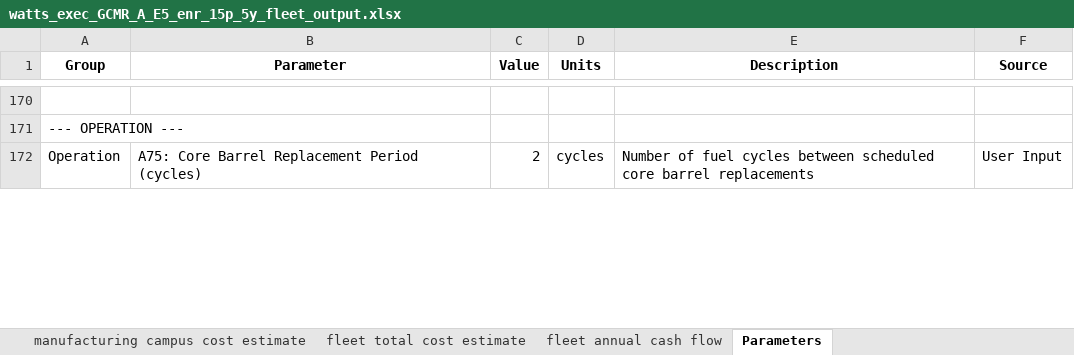
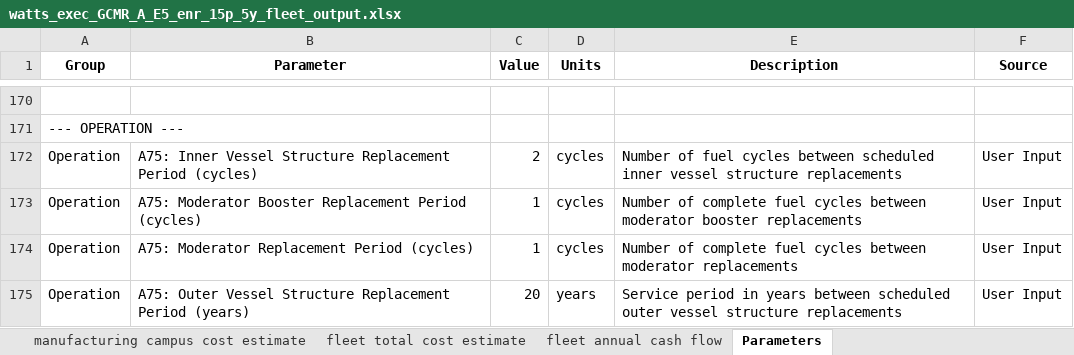
Before and after one commit to IdahoLabResearch/MOUSE, an Excel workbook: examples/watts_exec_GCMR_A_E5_enr_15p_5y_fleet_output.xlsx, sheet Parameters, drawn as a sheet; only a part is shown, gaps mark what is left out; values as stored, in another font and other column widths than the file's, no borders; the diff covers the shown part only; the diff names each change by its address in the sheet, - before the commit and + after, or states it on an @@ line.

```diff
--- a/examples/watts_exec_GCMR_A_E5_enr_15p_5y_fleet_output.xlsx (sheet Parameters)
+++ b/examples/watts_exec_GCMR_A_E5_enr_15p_5y_fleet_output.xlsx (sheet Parameters)
-B172 (Parameter): A75: Core Barrel Replacement Period…
+B172 (Parameter): A75: Inner Vessel Structure Replacement Period…
-E172 (Description): …between scheduled core barrel replacements
+E172 (Description): …between scheduled inner vessel structure replacements
+row 173: Operation | A75: Moderator Booster Replacement Period (cycles) | 1 | cycles | Number of complete fuel cycles between moderator booster replacements | User Input
+row 174: Operation | A75: Moderator Replacement Period (cycles) | 1 | cycles | Number of complete fuel cycles between moderator replacements | User Input
+row 175: Operation | A75: Outer Vessel Structure Replacement Period (years) | 20 | years | Service period in years between scheduled outer vessel structure replacements | User Input
```
Also changed, not shown: 1 added row, 2 removed rows and 7 edited cells elsewhere in this sheet, sheet fleet annual cash flow, sheet cost estimate, sheet fleet total cost estimate, sheet servicing campus cost estimate.
